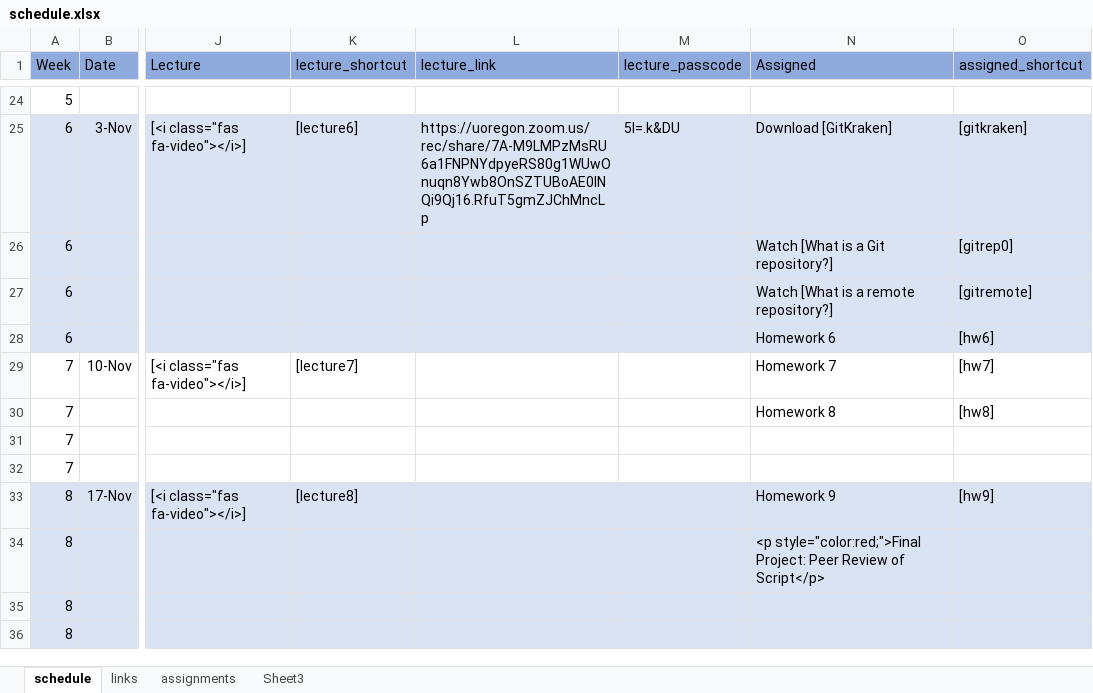
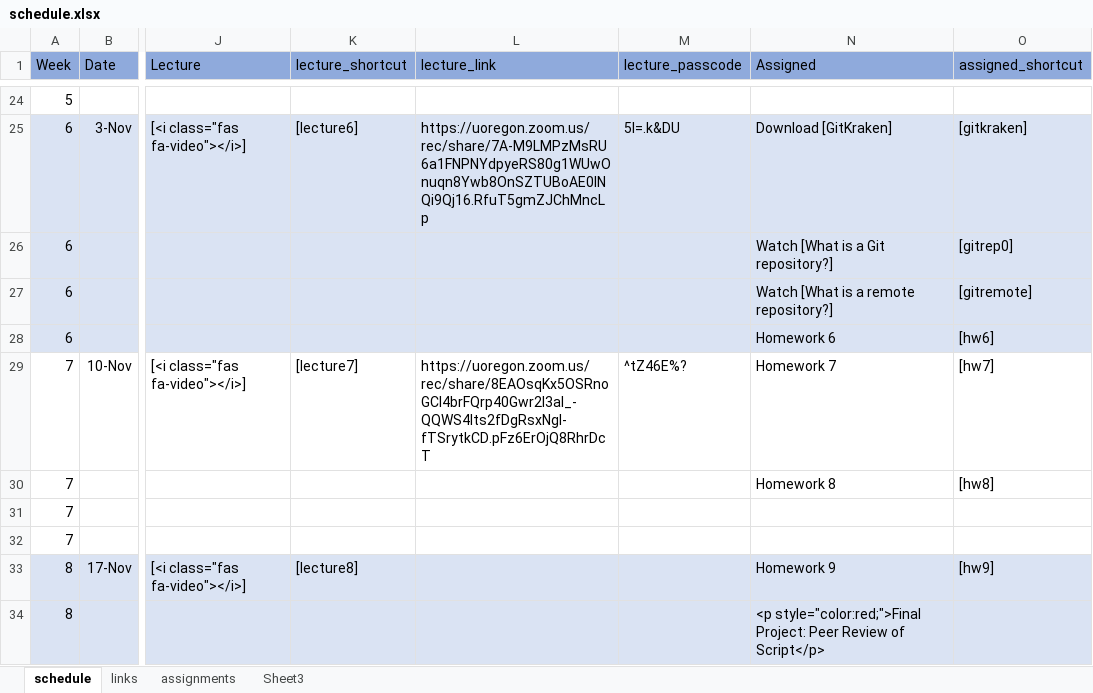
Before and after one commit to nikolaospapachristou/c1-intro-fall-2021, an Excel workbook: docs/nopublish/schedule.xlsx, sheet schedule, drawn as a sheet; only a part is shown, gaps mark what is left out; the shorter side is filled out with more unchanged rows; values as stored, in another font and other column widths than the file's, no borders; the diff names each change by its address in the sheet, - before the commit and + after, or states it on an @@ line.

```diff
--- a/docs/nopublish/schedule.xlsx (sheet schedule)
+++ b/docs/nopublish/schedule.xlsx (sheet schedule)
-L29 (lecture_link): (empty)
+L29 (lecture_link): https://uoregon.zoom.us/rec/share/8EAOsqKx5OSRnoGCl4brFQrp40Gwr2I3aI_-QQWS4lts2fDgRsxNgI-fTSrytkCD.pFz6ErOjQ8RhrDcT
-M29 (lecture_passcode): (empty)
+M29 (lecture_passcode): ^tZ46E%?
```
Also changed, not shown: 3 other files.
